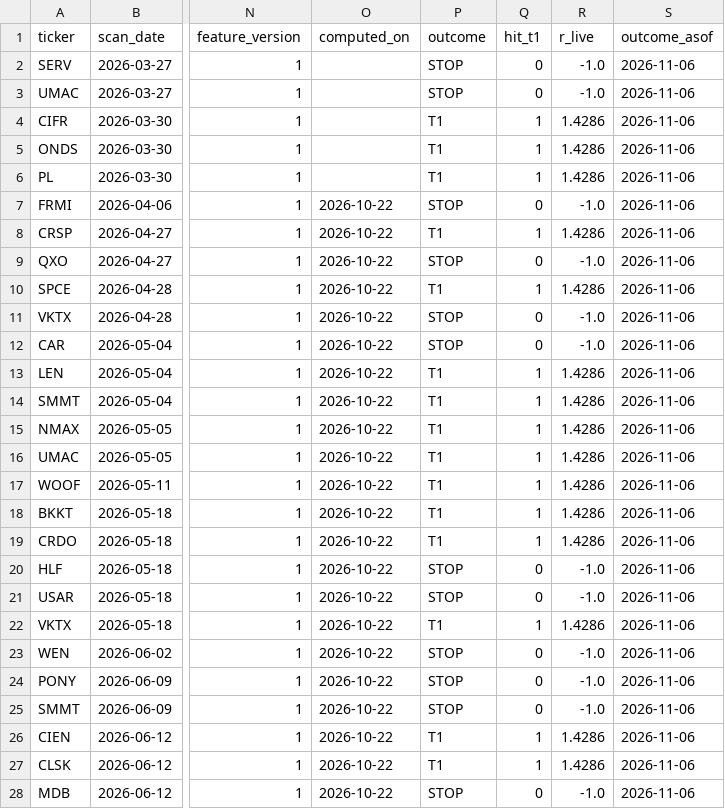
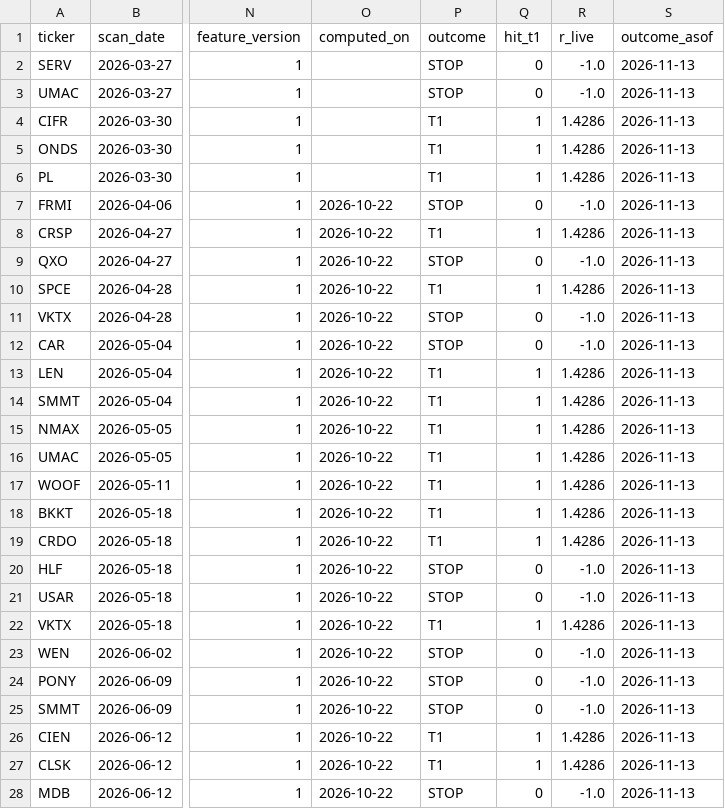
Before and after one commit to PredragSaponjac/tier-a-daily, a CSV file: prospective_ledger.csv, drawn as a sheet; only a part is shown, gaps mark what is left out; the diff covers the shown part only; the diff names each change by its address in the sheet, - before the commit and + after, or states it on an @@ line.

```diff
--- a/prospective_ledger.csv
+++ b/prospective_ledger.csv
-S2:S28 (outcome_asof): 2026-11-06
+S2:S28 (outcome_asof): 2026-11-13
```
Also changed, not shown: 5 added rows and 31 edited cells elsewhere in this file, 3 other files.
